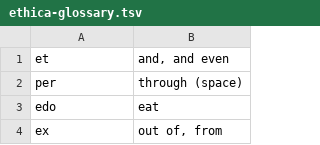
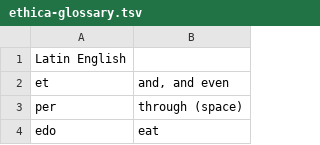
Before and after one commit to rafpaf/memrise-ethica, a TSV file: ethica-glossary.tsv, drawn as a sheet; only a part is shown; the shorter side is filled out with more unchanged rows; the diff names each change by its address in the sheet, - before the commit and + after, or states it on an @@ line.

Commit message:
Add header row

```diff
--- a/ethica-glossary.tsv
+++ b/ethica-glossary.tsv
+row 1: Latin English
```
